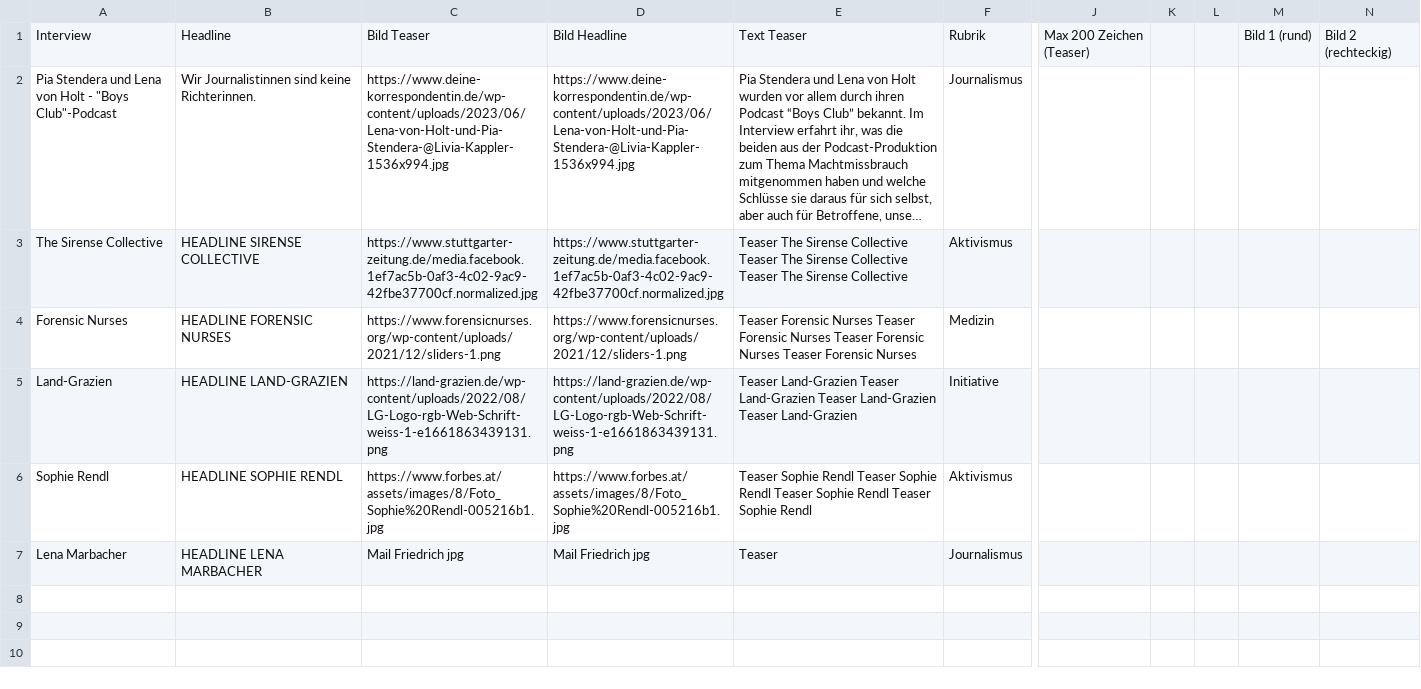
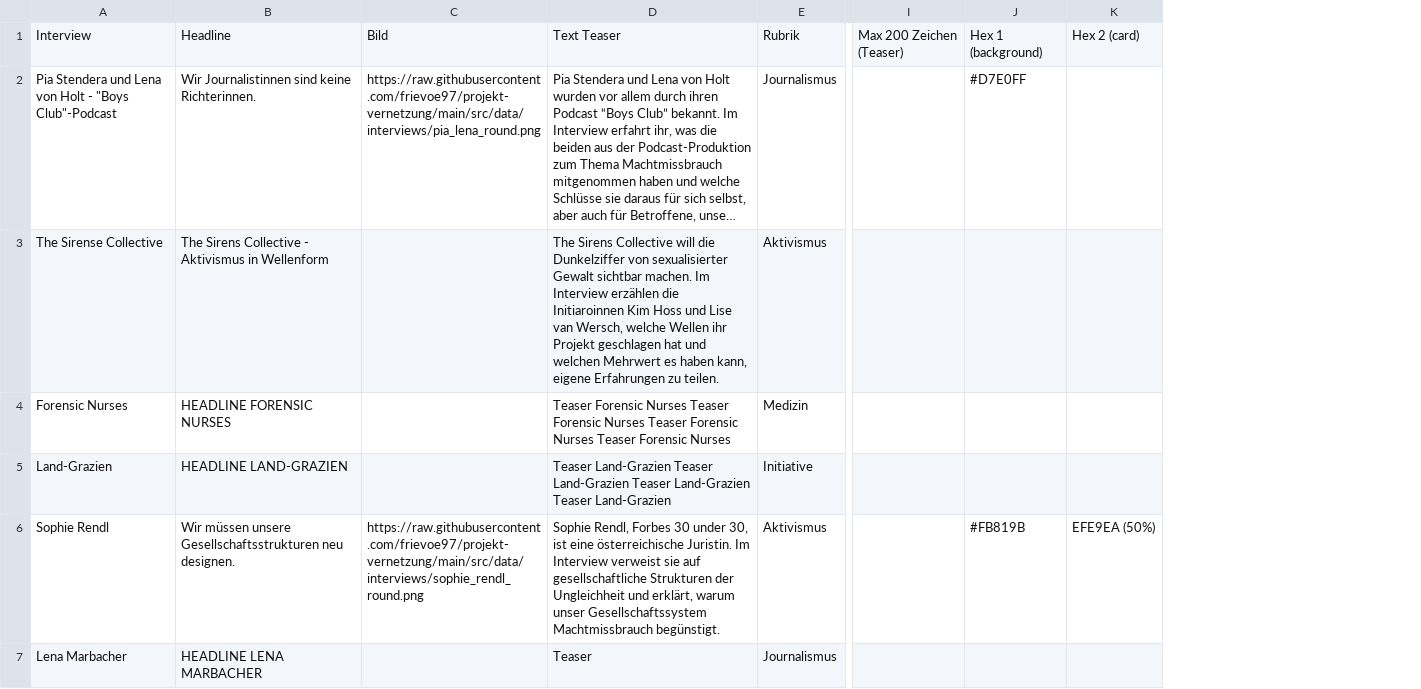
Before and after one commit to frievoe97/projekt-vernetzung, a CSV file: src/scripts/updates.csv, drawn as a sheet; only a part is shown, gaps mark what is left out; long unchanged cells end in …; removed rows and columns are numbered as before the commit, all else as after; the diff names each change by its address in the sheet, - before the commit and + after, or states it on an @@ line.

Commit message:
interview 2

```diff
--- a/src/scripts/updates.csv
+++ b/src/scripts/updates.csv
-column C, rows 1-7: Bild Teaser | https://www.deine-korrespondentin.de/wp-content/uploads/2023/06/Lena-von-Holt-und-Pia-Stendera-@Livia-Kappler-1536x994.jpg | https://www.stuttgarter-zeitung.de/media.facebook.1ef7ac5b-0af3-4c02-9ac9-42fbe37700cf.normalized.jpg | https://www.forensicnurses.org/wp-content/uploads/2021/12/sliders-1.png | https://land-grazien.de/wp-content/uploads/2022/08/LG-Logo-rgb-Web-Schrift-weiss-1-e1661863439131.png | https://www.forbes.at/assets/images/8/Foto_Sophie%20Rendl-005216b1.jpg | Mail Friedrich jpg
-column D, rows 1-7: Bild Headline | https://www.deine-korrespondentin.de/wp-content/uploads/2023/06/Lena-von-Holt-und-Pia-Stendera-@Livia-Kappler-1536x994.jpg | https://www.stuttgarter-zeitung.de/media.facebook.1ef7ac5b-0af3-4c02-9ac9-42fbe37700cf.normalized.jpg | https://www.forensicnurses.org/wp-content/uploads/2021/12/sliders-1.png | https://land-grazien.de/wp-content/uploads/2022/08/LG-Logo-rgb-Web-Schrift-weiss-1-e1661863439131.png | https://www.forbes.at/assets/images/8/Foto_Sophie%20Rendl-005216b1.jpg | Mail Friedrich jpg
+column C, rows 1-6: Bild | https://raw.githubusercontent.com/frievoe97/projekt-vernetzung/main/src/data/interviews/pia_lena_round.png |  |  |  | https://raw.githubusercontent.com/frievoe97/projekt-vernetzung/main/src/data/interviews/sophie_rendl_round.png
-column K, empty
-column L, empty
-column M, row 1: Bild 1 (rund)
-column N, row 1: Bild 2 (rechteckig)
+column J, rows 1-6: Hex 1 (background) | #D7E0FF |  |  |  | #FB819B
+column K, rows 1-6: Hex 2 (card) |  |  |  |  | EFE9EA (50%)
-B3: HEADLINE SIRENSE COLLECTIVE
+B3: The Sirens Collective - Aktivismus in Wellenform
-D3: Teaser The Sirense Collective Teaser The Sirense Collective Teaser The Sirense Collective
+D3: The Sirens Collective will die Dunkelziffer von sexualisierter Gewalt sichtbar machen. Im Interview erzählen die Initiaroinnen Kim Hoss und Lise van Wersch, welche Wellen ihr Projekt geschlagen hat und welchen Mehrwert es haben kann, eigene Erfahrungen zu teilen.
-B6: HEADLINE SOPHIE RENDL
+B6: Wir müssen unsere Gesellschaftsstrukturen neu designen.
-D6: Teaser Sophie Rendl Teaser Sophie Rendl Teaser Sophie Rendl Teaser Sophie Rendl
+D6: Sophie Rendl, Forbes 30 under 30, ist eine österreichische Juristin. Im Interview verweist sie auf gesellschaftliche Strukturen der Ungleichheit und erklärt, warum unser Gesellschaftssystem Machtmissbrauch begünstigt.
```
Also changed, not shown: 17 other files.
